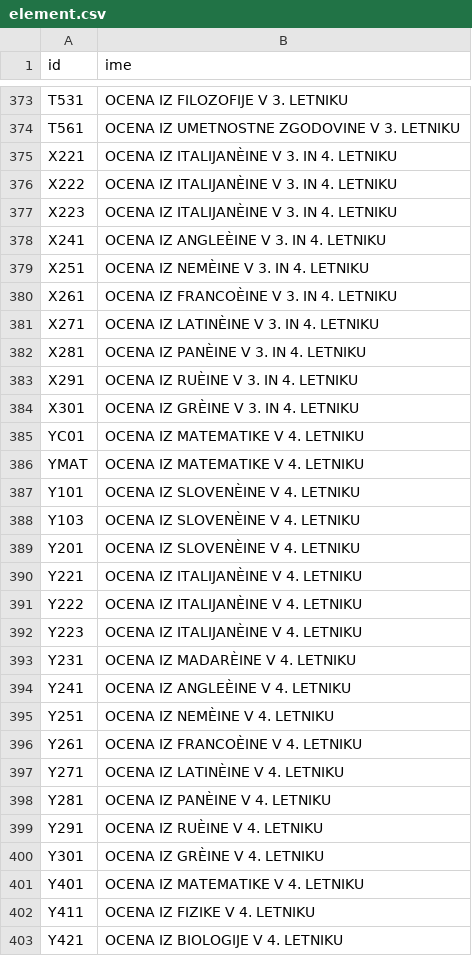
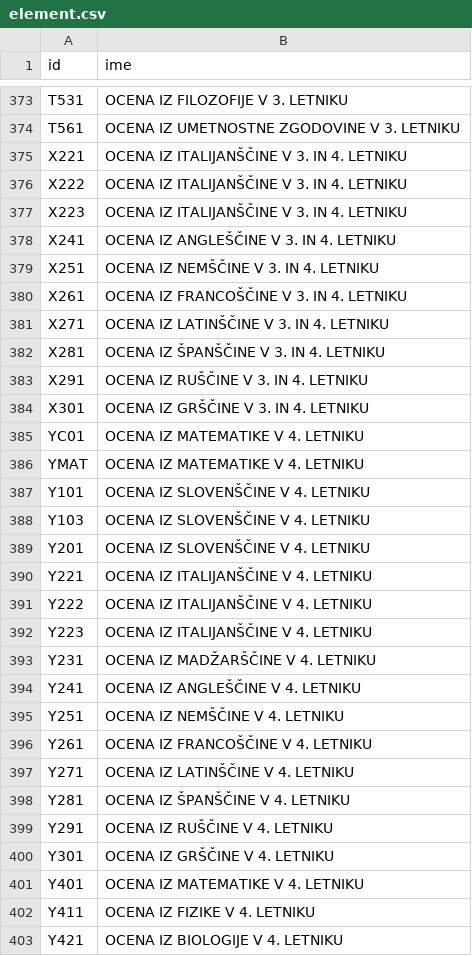
Before and after one commit to nbizja/VpisNaFakulteto, a CSV file: database/seeds/sifranti/element.csv, drawn as a sheet; only a part is shown, gaps mark what is left out; the diff covers the shown part only; the diff names each change by its address in the sheet, - before the commit and + after, or states it on an @@ line.

```diff
--- a/database/seeds/sifranti/element.csv
+++ b/database/seeds/sifranti/element.csv
-B375:B377 (ime): OCENA IZ ITALIJANÈINE V 3. IN 4. LETNIKU
+B375:B377 (ime): OCENA IZ ITALIJANŠČINE V 3. IN 4. LETNIKU
-B378 (ime): OCENA IZ ANGLEÈINE V 3. IN 4. LETNIKU
+B378 (ime): OCENA IZ ANGLEŠČINE V 3. IN 4. LETNIKU
-B379 (ime): OCENA IZ NEMÈINE V 3. IN 4. LETNIKU
+B379 (ime): OCENA IZ NEMŠČINE V 3. IN 4. LETNIKU
-B380 (ime): OCENA IZ FRANCOÈINE V 3. IN 4. LETNIKU
+B380 (ime): OCENA IZ FRANCOŠČINE V 3. IN 4. LETNIKU
-B381 (ime): OCENA IZ LATINÈINE V 3. IN 4. LETNIKU
+B381 (ime): OCENA IZ LATINŠČINE V 3. IN 4. LETNIKU
-B382 (ime): OCENA IZ PANÈINE V 3. IN 4. LETNIKU
+B382 (ime): OCENA IZ ŠPANŠČINE V 3. IN 4. LETNIKU
-B383 (ime): OCENA IZ RUÈINE V 3. IN 4. LETNIKU
+B383 (ime): OCENA IZ RUŠČINE V 3. IN 4. LETNIKU
-B384 (ime): OCENA IZ GRÈINE V 3. IN 4. LETNIKU
+B384 (ime): OCENA IZ GRŠČINE V 3. IN 4. LETNIKU
-B387:B389 (ime): OCENA IZ SLOVENÈINE V 4. LETNIKU
+B387:B389 (ime): OCENA IZ SLOVENŠČINE V 4. LETNIKU
-B390:B392 (ime): OCENA IZ ITALIJANÈINE V 4. LETNIKU
+B390:B392 (ime): OCENA IZ ITALIJANŠČINE V 4. LETNIKU
-B393 (ime): OCENA IZ MADARÈINE V 4. LETNIKU
+B393 (ime): OCENA IZ MADŽARŠČINE V 4. LETNIKU
-B394 (ime): OCENA IZ ANGLEÈINE V 4. LETNIKU
+B394 (ime): OCENA IZ ANGLEŠČINE V 4. LETNIKU
-B395 (ime): OCENA IZ NEMÈINE V 4. LETNIKU
+B395 (ime): OCENA IZ NEMŠČINE V 4. LETNIKU
-B396 (ime): OCENA IZ FRANCOÈINE V 4. LETNIKU
+B396 (ime): OCENA IZ FRANCOŠČINE V 4. LETNIKU
-B397 (ime): OCENA IZ LATINÈINE V 4. LETNIKU
+B397 (ime): OCENA IZ LATINŠČINE V 4. LETNIKU
-B398 (ime): OCENA IZ PANÈINE V 4. LETNIKU
+B398 (ime): OCENA IZ ŠPANŠČINE V 4. LETNIKU
-B399 (ime): OCENA IZ RUÈINE V 4. LETNIKU
+B399 (ime): OCENA IZ RUŠČINE V 4. LETNIKU
-B400 (ime): OCENA IZ GRÈINE V 4. LETNIKU
+B400 (ime): OCENA IZ GRŠČINE V 4. LETNIKU
```
Also changed, not shown: 139 edited cells elsewhere in this file.
